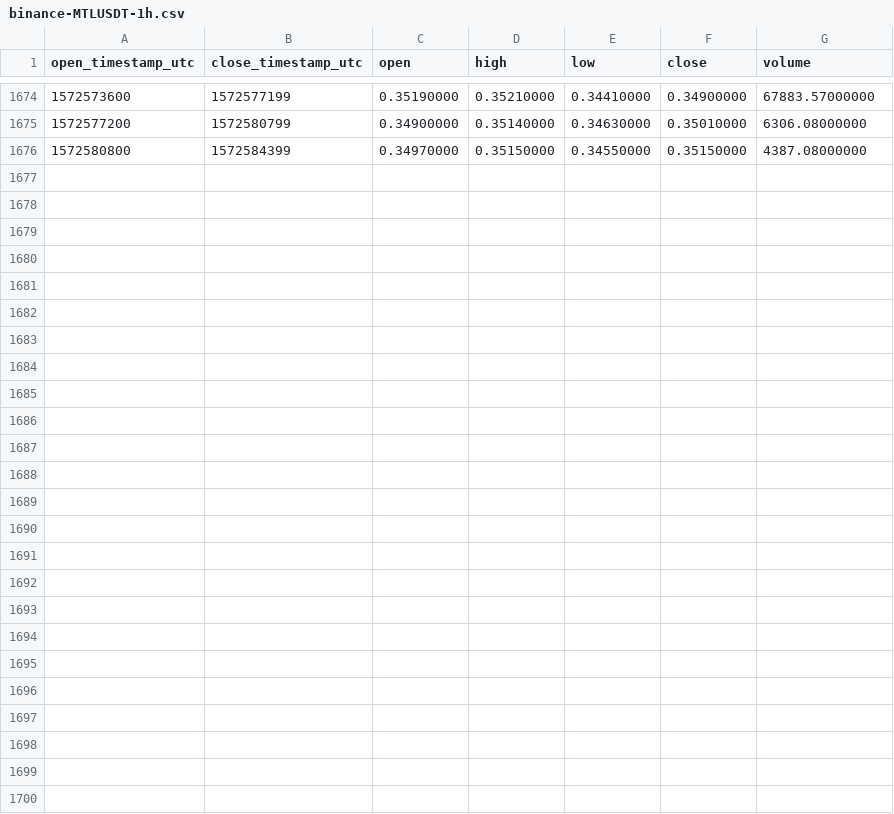
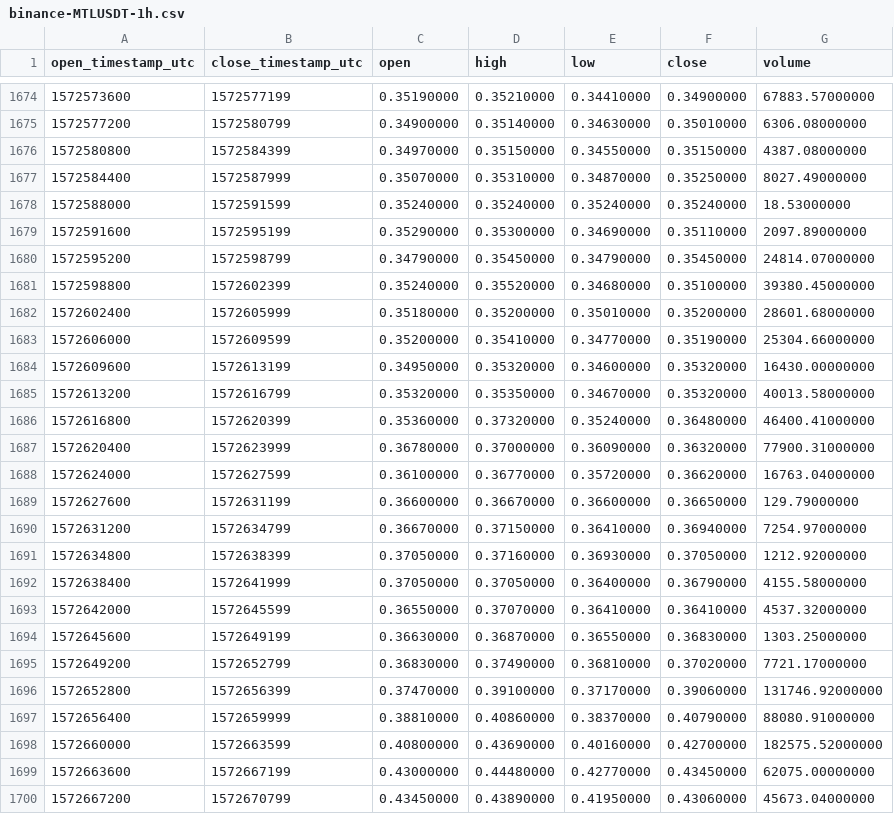
Before and after one commit to cryptobigbro/binance-MTLUSDT, a CSV file: binance-MTLUSDT-1h.csv, drawn as a sheet; only a part is shown, gaps mark what is left out.

Commit message:
Update OHLCV data.

```diff
--- a/binance-MTLUSDT-1h.csv
+++ b/binance-MTLUSDT-1h.csv
@@ -1676 +1676,25 @@ open_timestamp_utc,close_timestamp_utc,open,high,low,close,volume
 1572580800,1572584399,0.34970000,0.35150000,0.34550000,0.35150000,4387.08000000
+1572584400,1572587999,0.35070000,0.35310000,0.34870000,0.35250000,8027.49000000
+1572588000,1572591599,0.35240000,0.35240000,0.35240000,0.35240000,18.53000000
+1572591600,1572595199,0.35290000,0.35300000,0.34690000,0.35110000,2097.89000000
+1572595200,1572598799,0.34790000,0.35450000,0.34790000,0.35450000,24814.07000000
+1572598800,1572602399,0.35240000,0.35520000,0.34680000,0.35100000,39380.45000000
+1572602400,1572605999,0.35180000,0.35200000,0.35010000,0.35200000,28601.68000000
+1572606000,1572609599,0.35200000,0.35410000,0.34770000,0.35190000,25304.66000000
+1572609600,1572613199,0.34950000,0.35320000,0.34600000,0.35320000,16430.00000000
+1572613200,1572616799,0.35320000,0.35350000,0.34670000,0.35320000,40013.58000000
+1572616800,1572620399,0.35360000,0.37320000,0.35240000,0.36480000,46400.41000000
+1572620400,1572623999,0.36780000,0.37000000,0.36090000,0.36320000,77900.31000000
+1572624000,1572627599,0.36100000,0.36770000,0.35720000,0.36620000,16763.04000000
+1572627600,1572631199,0.36600000,0.36670000,0.36600000,0.36650000,129.79000000
+1572631200,1572634799,0.36670000,0.37150000,0.36410000,0.36940000,7254.97000000
+1572634800,1572638399,0.37050000,0.37160000,0.36930000,0.37050000,1212.92000000
+1572638400,1572641999,0.37050000,0.37050000,0.36400000,0.36790000,4155.58000000
+1572642000,1572645599,0.36550000,0.37070000,0.36410000,0.36410000,4537.32000000
+1572645600,1572649199,0.36630000,0.36870000,0.36550000,0.36830000,1303.25000000
+1572649200,1572652799,0.36830000,0.37490000,0.36810000,0.37020000,7721.17000000
+1572652800,1572656399,0.37470000,0.39100000,0.37170000,0.39060000,131746.92000000
+1572656400,1572659999,0.38810000,0.40860000,0.38370000,0.40790000,88080.91000000
+1572660000,1572663599,0.40800000,0.43690000,0.40160000,0.42700000,182575.52000000
+1572663600,1572667199,0.43000000,0.44480000,0.42770000,0.43450000,62075.00000000
+1572667200,1572670799,0.43450000,0.43890000,0.41950000,0.43060000,45673.04000000
```
Also changed, not shown: binance-MTLUSDT-1d.csv.
